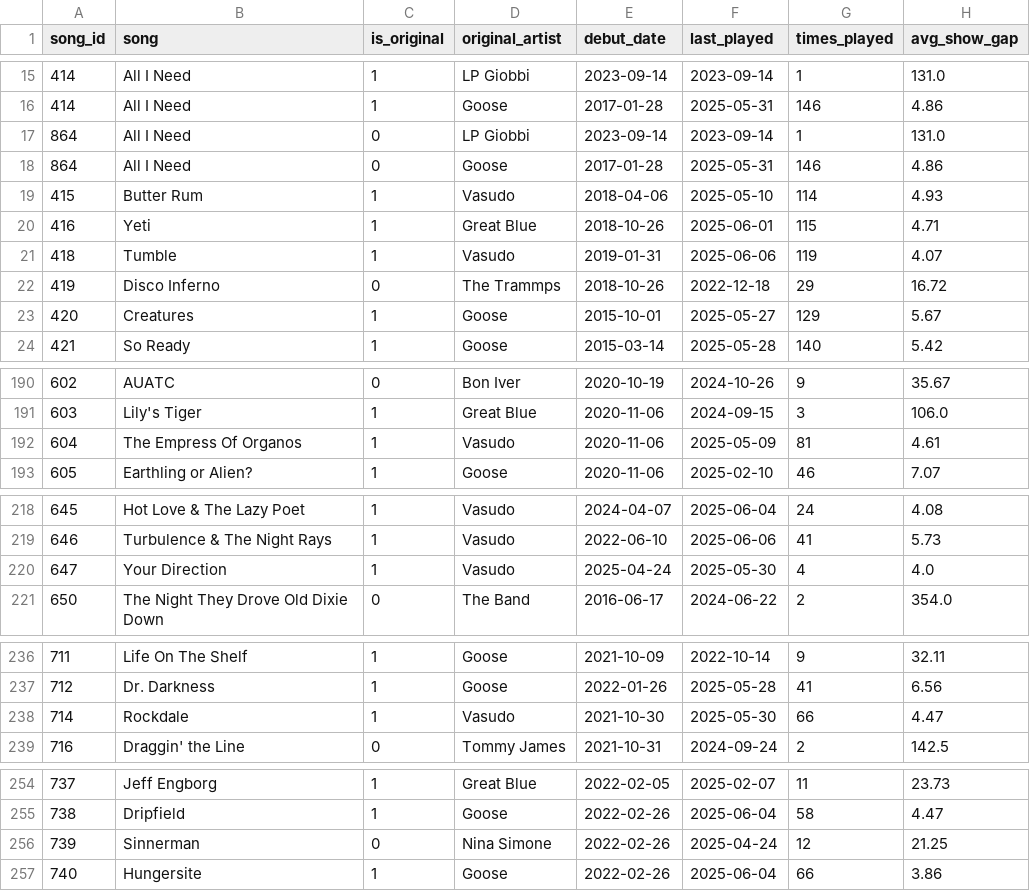
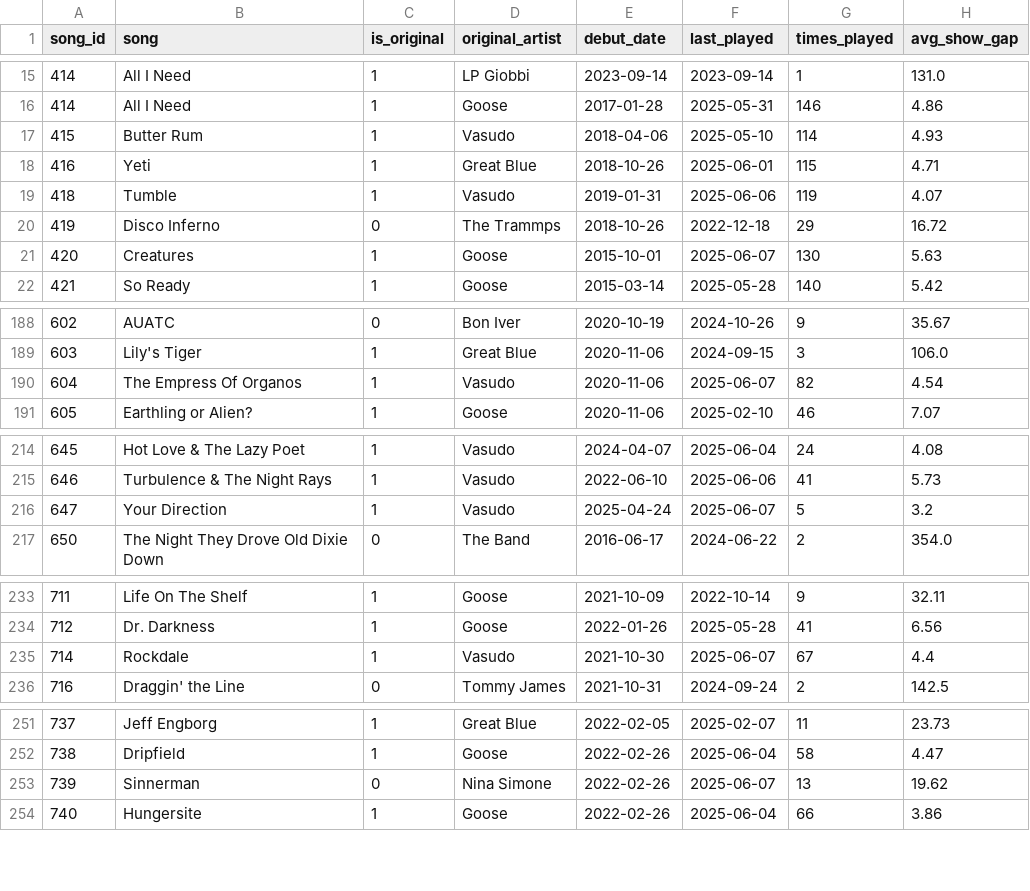
Before and after one commit to connorkitchings/Concerts, a CSV file: 3_DataStorage/Goose/Collected/songdata.csv, drawn as a sheet; only a part is shown, gaps mark what is left out; the diff covers the shown part only.

```diff
--- a/3_DataStorage/Goose/Collected/songdata.csv
+++ b/3_DataStorage/Goose/Collected/songdata.csv
@@ -16,4 +16,2 @@ song_id,song,is_original,original_artist,debut_date,last_played,times_played,avg
 414,All I Need,1,Goose,2017-01-28,2025-05-31,146,4.86
-864,All I Need,0,LP Giobbi,2023-09-14,2023-09-14,1,131.0
-864,All I Need,0,Goose,2017-01-28,2025-05-31,146,4.86
 415,Butter Rum,1,Vasudo,2018-04-06,2025-05-10,114,4.93
@@ -22,3 +20,3 @@ song_id,song,is_original,original_artist,debut_date,last_played,times_played,avg
 419,Disco Inferno,0,The Trammps,2018-10-26,2022-12-18,29,16.72
-420,Creatures,1,Goose,2015-10-01,2025-05-27,129,5.67
+420,Creatures,1,Goose,2015-10-01,2025-06-07,130,5.63
 421,So Ready,1,Goose,2015-03-14,2025-05-28,140,5.42
@@ -191,3 +189,3 @@ song_id,song,is_original,original_artist,debut_date,last_played,times_played,avg
 603,Lily's Tiger,1,Great Blue,2020-11-06,2024-09-15,3,106.0
-604,The Empress Of Organos,1,Vasudo,2020-11-06,2025-05-09,81,4.61
+604,The Empress Of Organos,1,Vasudo,2020-11-06,2025-06-07,82,4.54
 605,Earthling or Alien?,1,Goose,2020-11-06,2025-02-10,46,7.07
@@ -219,3 +215,3 @@ song_id,song,is_original,original_artist,debut_date,last_played,times_played,avg
 646,Turbulence & The Night Rays,1,Vasudo,2022-06-10,2025-06-06,41,5.73
-647,Your Direction,1,Vasudo,2025-04-24,2025-05-30,4,4.0
+647,Your Direction,1,Vasudo,2025-04-24,2025-06-07,5,3.2
 650,The Night They Drove Old Dixie Down,0,The Band,2016-06-17,2024-06-22,2,354.0
@@ -237,3 +234,3 @@ song_id,song,is_original,original_artist,debut_date,last_played,times_played,avg
 712,Dr. Darkness,1,Goose,2022-01-26,2025-05-28,41,6.56
-714,Rockdale,1,Vasudo,2021-10-30,2025-05-30,66,4.47
+714,Rockdale,1,Vasudo,2021-10-30,2025-06-07,67,4.4
 716,Draggin' the Line,0,Tommy James,2021-10-31,2024-09-24,2,142.5
@@ -255,3 +252,3 @@ song_id,song,is_original,original_artist,debut_date,last_played,times_played,avg
 738,Dripfield,1,Goose,2022-02-26,2025-06-04,58,4.47
-739,Sinnerman,0,Nina Simone,2022-02-26,2025-04-24,12,21.25
+739,Sinnerman,0,Nina Simone,2022-02-26,2025-06-07,13,19.62
 740,Hungersite,1,Goose,2022-02-26,2025-06-04,66,3.86
```
Also changed, not shown: 1 added row, 3 moved rows and 24 edited cells elsewhere in this file, 3_DataStorage/Goose/Collected/setlistdata.csv, 3_DataStorage/Goose/Collected/showdata.csv, 17 other files.
